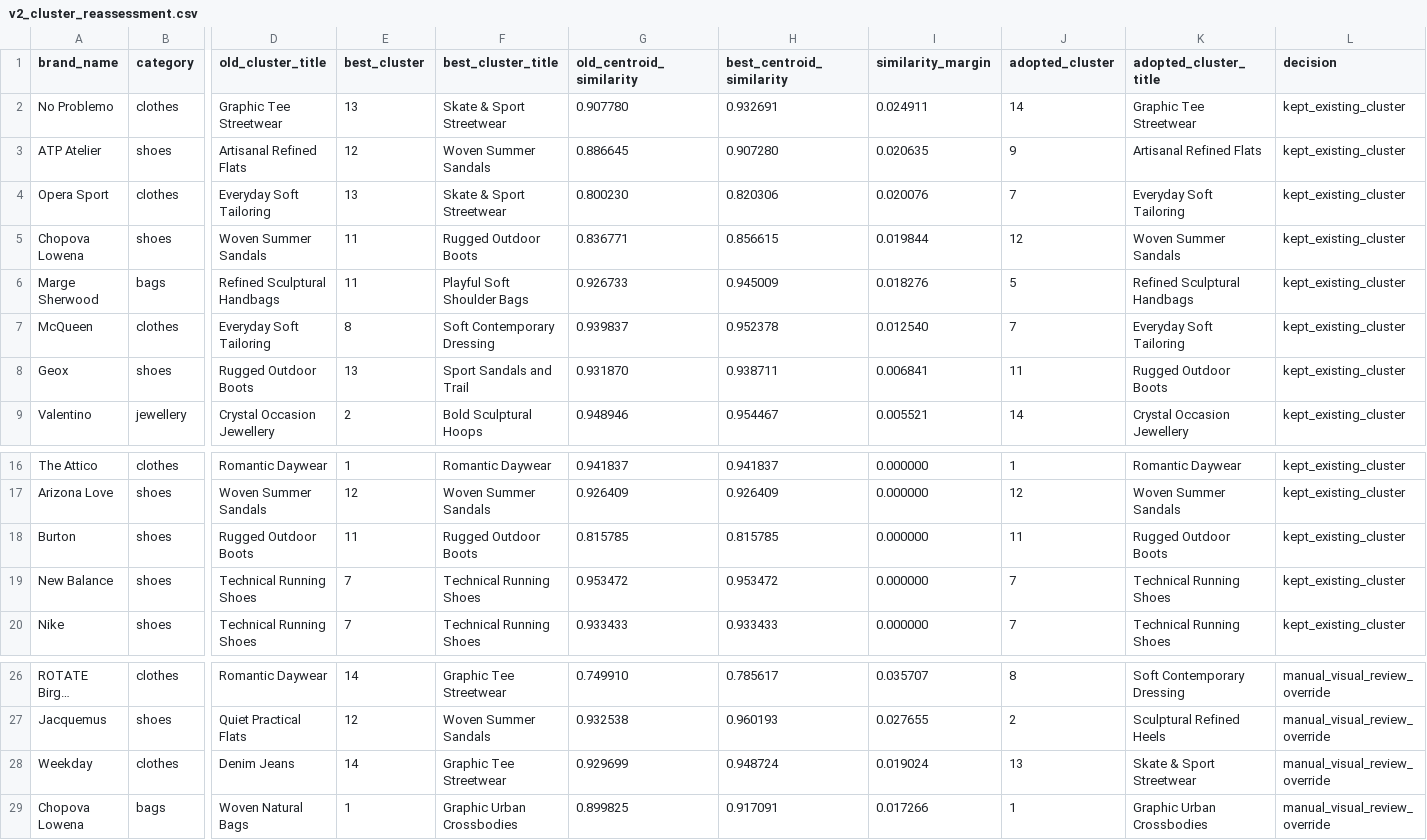
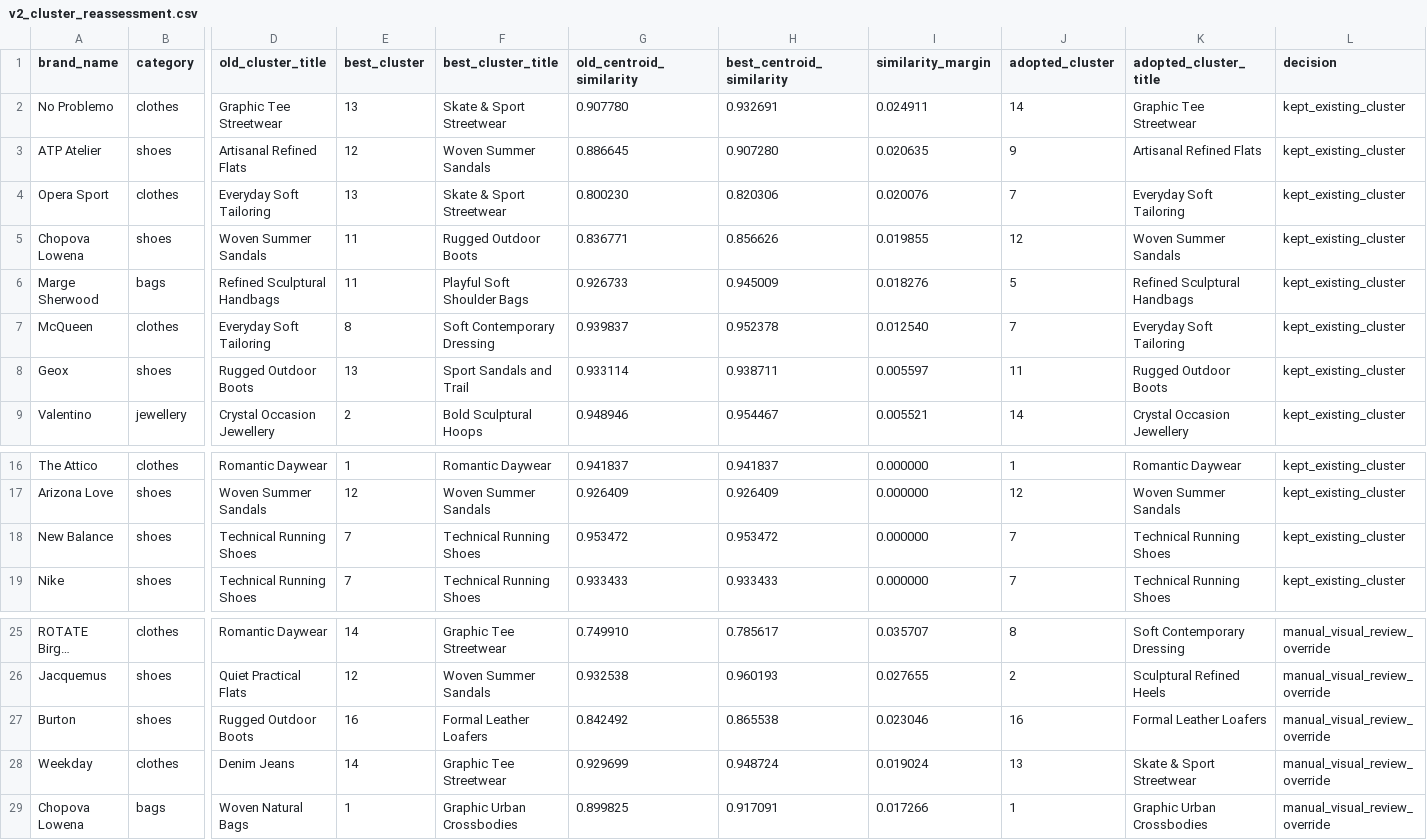
Before and after one commit to sunbrownie/fashion_brand_mood_vibe_discovery, a CSV file: step_3_moodboards/review/v2_cluster_reassessment.csv, drawn as a sheet; only a part is shown, gaps mark what is left out; long unchanged cells end in …; removed rows and columns are numbered as before the commit, all else as after; rows hold the shown columns only; the diff names each change by its address in the sheet, - before the commit and + after, or states it on an @@ line.

```diff
--- a/step_3_moodboards/review/v2_cluster_reassessment.csv
+++ b/step_3_moodboards/review/v2_cluster_reassessment.csv
-H5 (best_centroid_similarity): 0.856615
+H5 (best_centroid_similarity): 0.856626
-I5 (similarity_margin): 0.019844
+I5 (similarity_margin): 0.019855
-G8 (old_centroid_similarity): 0.931870
+G8 (old_centroid_similarity): 0.933114
-I8 (similarity_margin): 0.006841
+I8 (similarity_margin): 0.005597
-row 18: Burton | shoes | Rugged Outdoor Boots | 11 | Rugged Outdoor Boots | 0.815785 | 0.815785 | 0.000000 | 11 | Rugged Outdoor Boots | kept_existing_cluster
+row 27: Burton | shoes | Rugged Outdoor Boots | 16 | Formal Leather Loafers | 0.842492 | 0.865538 | 0.023046 | 16 | Formal Leather Loafers | manual_visual_review_override
```
Also changed, not shown: step_3_moodboards/review/v2_description_alignment_audit.csv, 9 other files.
